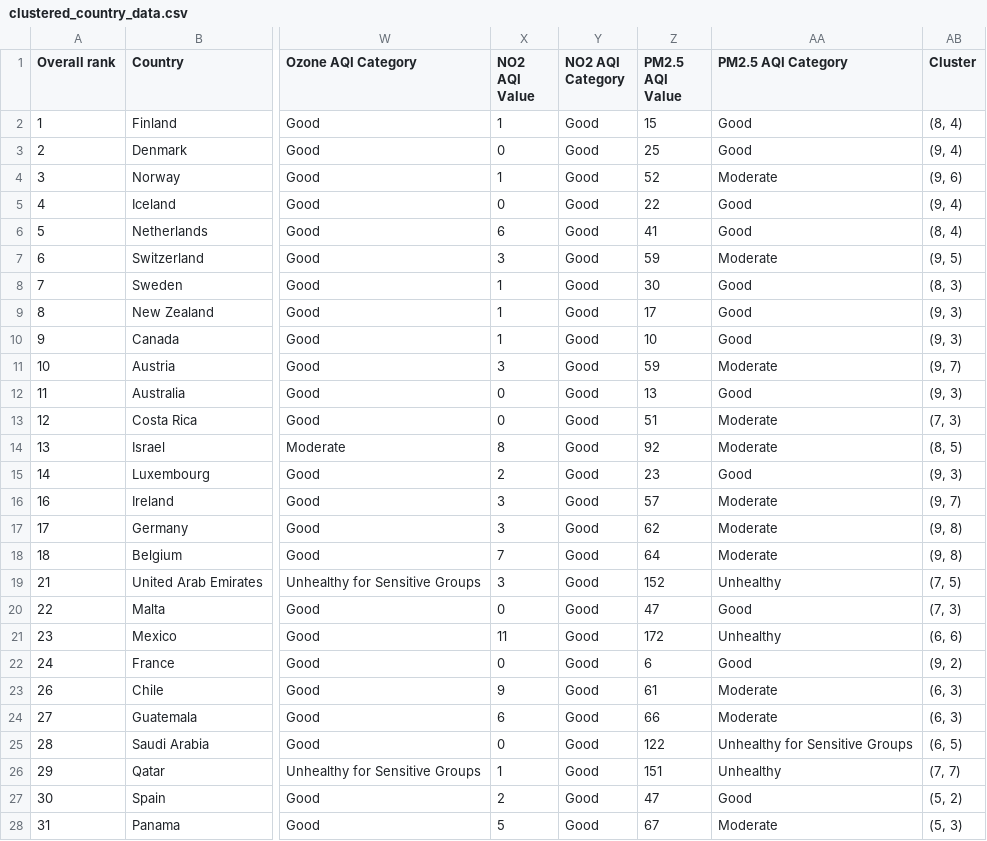
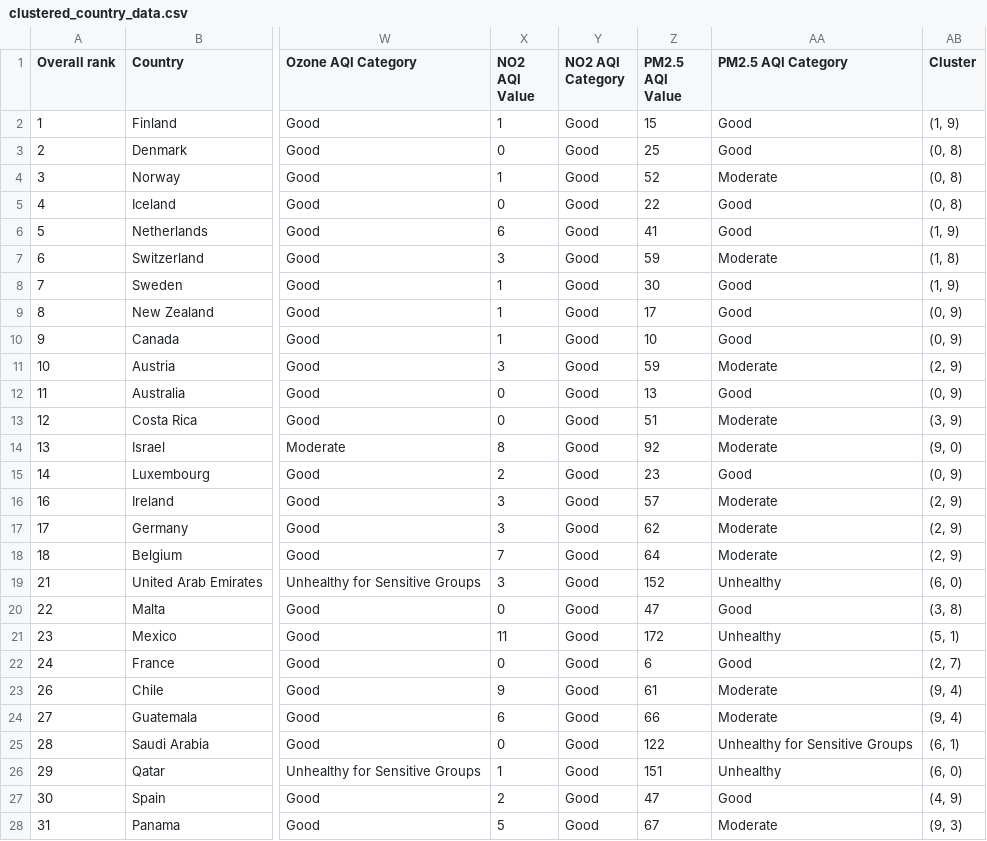
Before and after one commit to denisleuta/practic1, a CSV file: clustered_country_data.csv, drawn as a sheet; only a part is shown, gaps mark what is left out; the diff covers the shown part only; the diff names each change by its address in the sheet, - before the commit and + after, or states it on an @@ line.

```diff
--- a/clustered_country_data.csv
+++ b/clustered_country_data.csv
-AB2 (Cluster): (8, 4)
+AB2 (Cluster): (1, 9)
-AB3 (Cluster): (9, 4)
+AB3 (Cluster): (0, 8)
-AB4 (Cluster): (9, 6)
+AB4 (Cluster): (0, 8)
-AB5 (Cluster): (9, 4)
+AB5 (Cluster): (0, 8)
-AB6 (Cluster): (8, 4)
+AB6 (Cluster): (1, 9)
-AB7 (Cluster): (9, 5)
+AB7 (Cluster): (1, 8)
-AB8 (Cluster): (8, 3)
+AB8 (Cluster): (1, 9)
-AB9:AB10 (Cluster): (9, 3)
+AB9:AB10 (Cluster): (0, 9)
-AB11 (Cluster): (9, 7)
+AB11 (Cluster): (2, 9)
-AB12 (Cluster): (9, 3)
+AB12 (Cluster): (0, 9)
-AB13 (Cluster): (7, 3)
+AB13 (Cluster): (3, 9)
-AB14 (Cluster): (8, 5)
+AB14 (Cluster): (9, 0)
-AB15 (Cluster): (9, 3)
+AB15 (Cluster): (0, 9)
-AB16 (Cluster): (9, 7)
+AB16 (Cluster): (2, 9)
-AB17:AB18 (Cluster): (9, 8)
+AB17:AB18 (Cluster): (2, 9)
-AB19 (Cluster): (7, 5)
+AB19 (Cluster): (6, 0)
-AB20 (Cluster): (7, 3)
+AB20 (Cluster): (3, 8)
-AB21 (Cluster): (6, 6)
+AB21 (Cluster): (5, 1)
-AB22 (Cluster): (9, 2)
+AB22 (Cluster): (2, 7)
-AB23:AB24 (Cluster): (6, 3)
+AB23:AB24 (Cluster): (9, 4)
-AB25 (Cluster): (6, 5)
+AB25 (Cluster): (6, 1)
-AB26 (Cluster): (7, 7)
+AB26 (Cluster): (6, 0)
-AB27 (Cluster): (5, 2)
+AB27 (Cluster): (4, 9)
-AB28 (Cluster): (5, 3)
+AB28 (Cluster): (9, 3)
```
Also changed, not shown: 69 edited cells elsewhere in this file, 1 other file.
